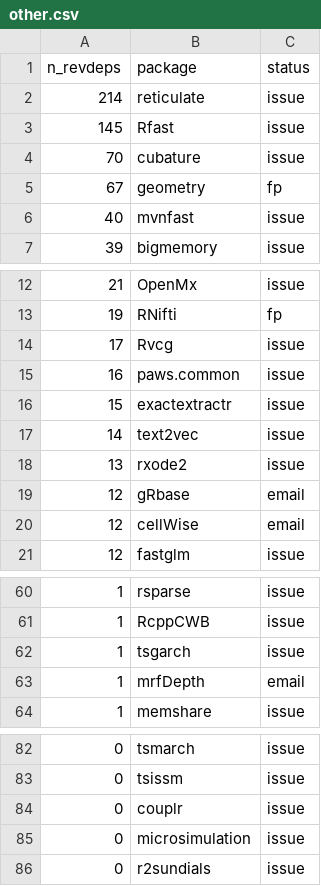
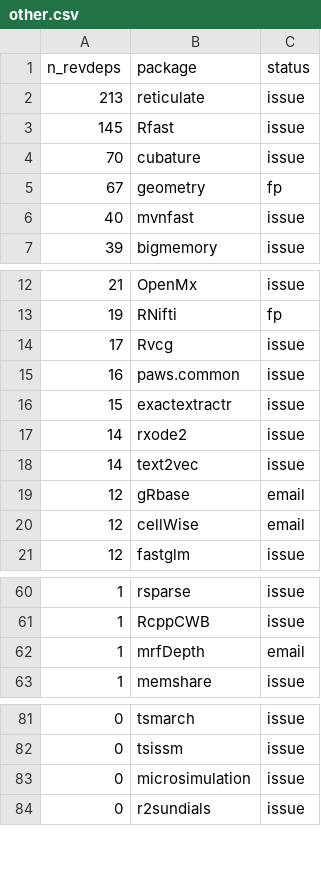
Before and after one commit to Enchufa2/Rcpp-mask-Rf_error, a CSV file: lists/other.csv, drawn as a sheet; only a part is shown, gaps mark what is left out.

```diff
--- a/lists/other.csv
+++ b/lists/other.csv
@@ -1,3 +1,3 @@
 n_revdeps,package,status
-214,reticulate,issue
+213,reticulate,issue
 145,Rfast,issue
@@ -16,4 +16,4 @@ n_revdeps,package,status
 15,exactextractr,issue
+14,rxode2,issue
 14,text2vec,issue
-13,rxode2,issue
 12,gRbase,email
@@ -61,3 +61,2 @@ n_revdeps,package,status
 1,RcppCWB,issue
-1,tsgarch,issue
 1,mrfDepth,email
@@ -83,3 +82,2 @@ n_revdeps,package,status
 0,tsissm,issue
-0,couplr,issue
 0,microsimulation,issue
```
Also changed, not shown: lists/attrs.csv.
